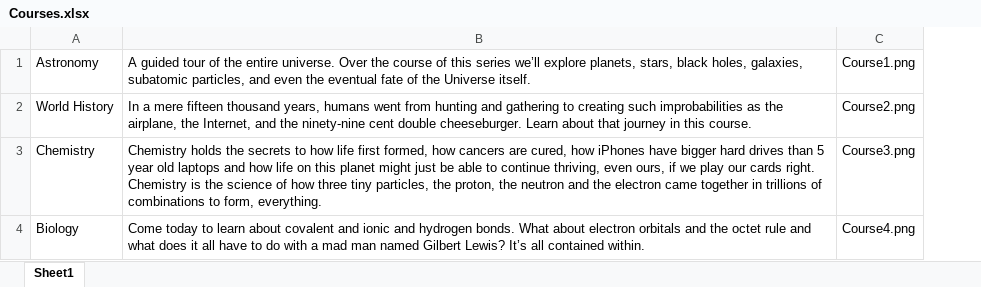
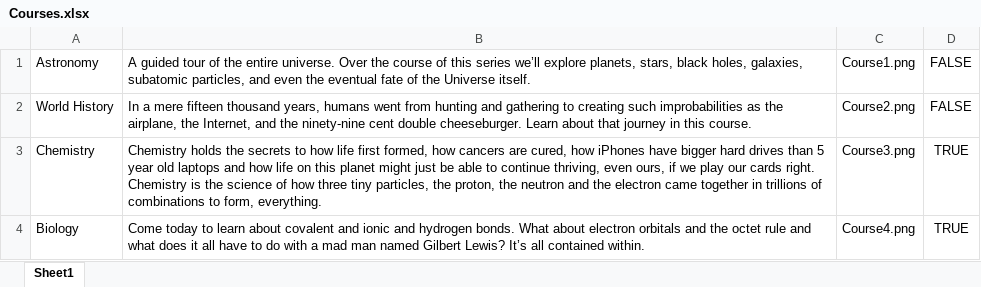
Before and after one commit to srinjoym/Litol, an Excel workbook: app/assets/data/Courses.xlsx, sheet Sheet1, drawn as a sheet; values as stored, in another font and other column widths than the file's, no borders; the diff names each change by its address in the sheet, - before the commit and + after, or states it on an @@ line.

Commit message:
Edit mode for courses fully working. Still need to fix html issues on chapter edit mode.

```diff
--- a/app/assets/data/Courses.xlsx (sheet Sheet1)
+++ b/app/assets/data/Courses.xlsx (sheet Sheet1)
+column D, rows 1-4: FALSE | FALSE | TRUE | TRUE
```
Also changed, not shown: 17 other files.
